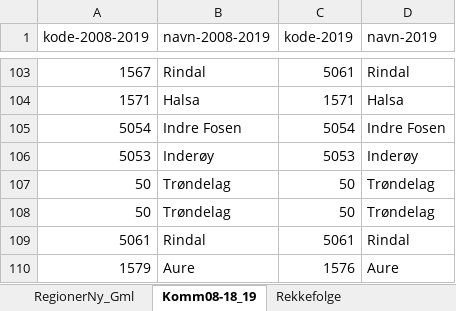
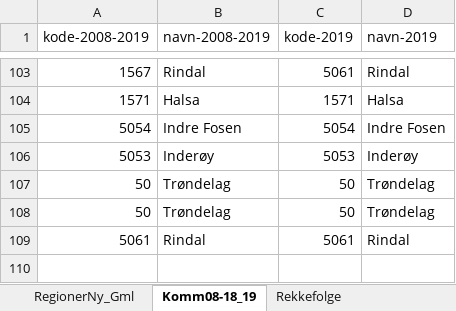
Before and after one commit to TrondelagiTall/mal, an Excel workbook: region inndeling.xlsx, sheet Komm08-18_19, drawn as a sheet; only a part is shown, gaps mark what is left out; values as stored, in another font and other column widths than the file's, no borders; the diff names each change by its address in the sheet, - before the commit and + after, or states it on an @@ line.

Commit message:
Update region inndeling.xlsx

```diff
--- a/region inndeling.xlsx (sheet Komm08-18_19)
+++ b/region inndeling.xlsx (sheet Komm08-18_19)
-row 110: 1579 | Aure | 1576 | Aure
```
